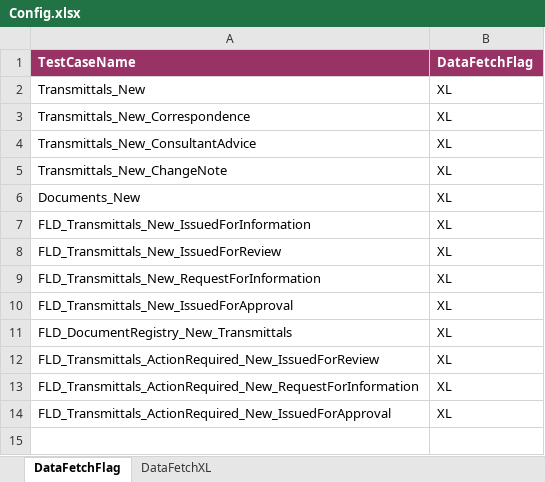
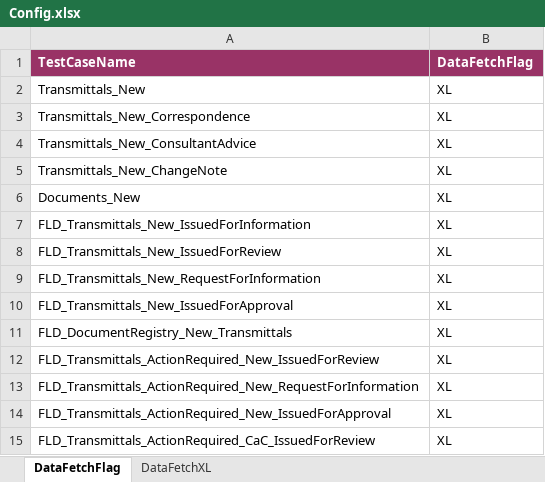
Before and after one commit to Shaikin/Fulcrum_FluidTX_Repo, an Excel workbook: Fulcrum_FluidTX_Trunk/src/com/proj/config/Config.xlsx, sheet DataFetchFlag, drawn as a sheet; values as stored, in another font and other column widths than the file's, no borders; the diff names each change by its address in the sheet, - before the commit and + after, or states it on an @@ line.

Commit message:
Included FLD_Transmittals_ActionRequired_CaC_IssuedForReview

```diff
--- a/Fulcrum_FluidTX_Trunk/src/com/proj/config/Config.xlsx (sheet DataFetchFlag)
+++ b/Fulcrum_FluidTX_Trunk/src/com/proj/config/Config.xlsx (sheet DataFetchFlag)
+row 15: FLD_Transmittals_ActionRequired_CaC_IssuedForReview | XL
```
Also changed, not shown: sheet DataFetchXL.
